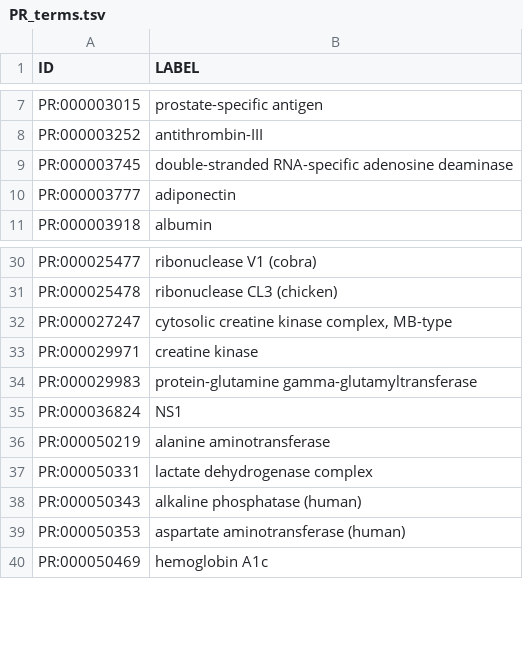
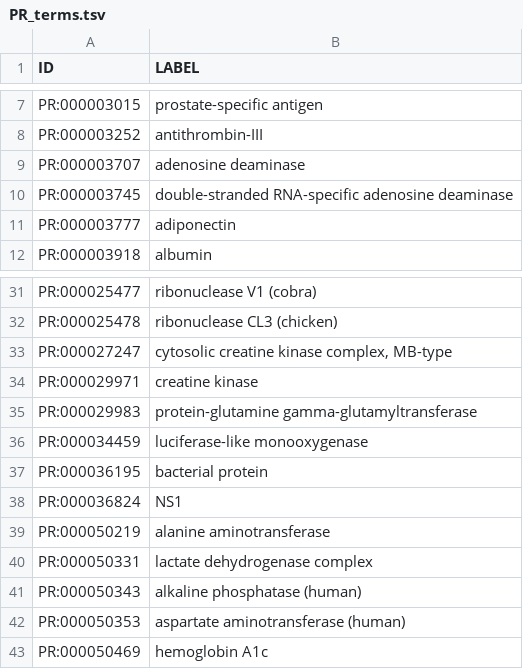
Before and after one commit to obi-ontology/obi, a TSV file: views/imported_terms/PR_terms.tsv, drawn as a sheet; only a part is shown, gaps mark what is left out; the diff names each change by its address in the sheet, - before the commit and + after, or states it on an @@ line.

Commit message:
Add a couple imports from PR

```diff
--- a/views/imported_terms/PR_terms.tsv
+++ b/views/imported_terms/PR_terms.tsv
+row 9: PR:000003707 | adenosine deaminase
+row 36: PR:000034459 | luciferase-like monooxygenase
+row 37: PR:000036195 | bacterial protein
```
Also changed, not shown: 2 other files.
